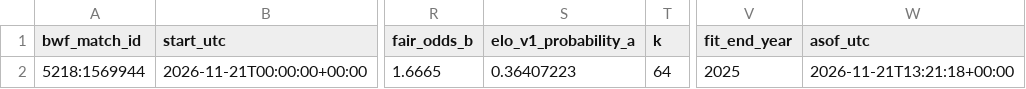
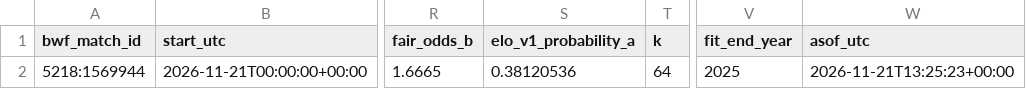
Before and after one commit to berangerbeato-cmd/badminton-lab, a CSV file: data/model_v3_2_live/upcoming_latest.csv, drawn as a sheet; only a part is shown, gaps mark what is left out; the diff names each change by its address in the sheet, - before the commit and + after, or states it on an @@ line.

```diff
--- a/data/model_v3_2_live/upcoming_latest.csv
+++ b/data/model_v3_2_live/upcoming_latest.csv
-S2 (elo_v1_probability_a): 0.36407223
+S2 (elo_v1_probability_a): 0.38120536
-W2 (asof_utc): 2026-11-21T13:21:18+00:00
+W2 (asof_utc): 2026-11-21T13:25:23+00:00
```
Also changed, not shown: 1 other file.
